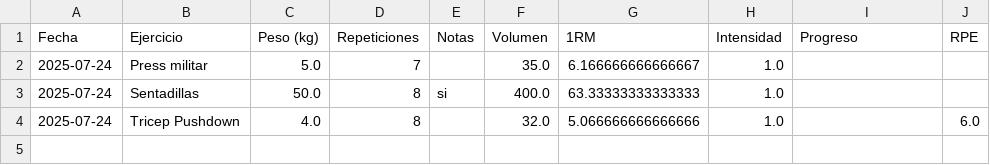
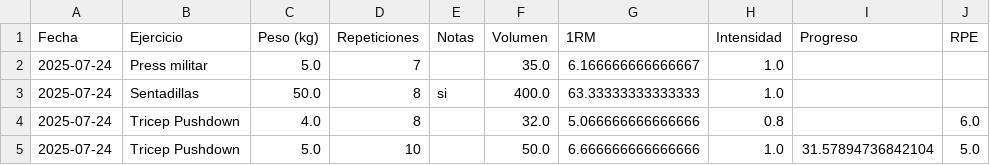
Before and after one commit to c0teto/GYmnastic, a CSV file: workout_data.csv, drawn as a sheet.

Commit message:
Update 2025-07-24 05:28

```diff
--- a/workout_data.csv
+++ b/workout_data.csv
@@ -3,2 +3,3 @@ Fecha,Ejercicio,Peso (kg),Repeticiones,Notas,Volumen,1RM,Intensidad,Progreso,RPE
 2025-07-24,Sentadillas,50.0,8,si,400.0,63.33333333333333,1.0,,
-2025-07-24,Tricep Pushdown,4.0,8,,32.0,5.066666666666666,1.0,,6.0
+2025-07-24,Tricep Pushdown,4.0,8,,32.0,5.066666666666666,0.8,,6.0
+2025-07-24,Tricep Pushdown,5.0,10,,50.0,6.666666666666666,1.0,31.57894736842104,5.0
```
